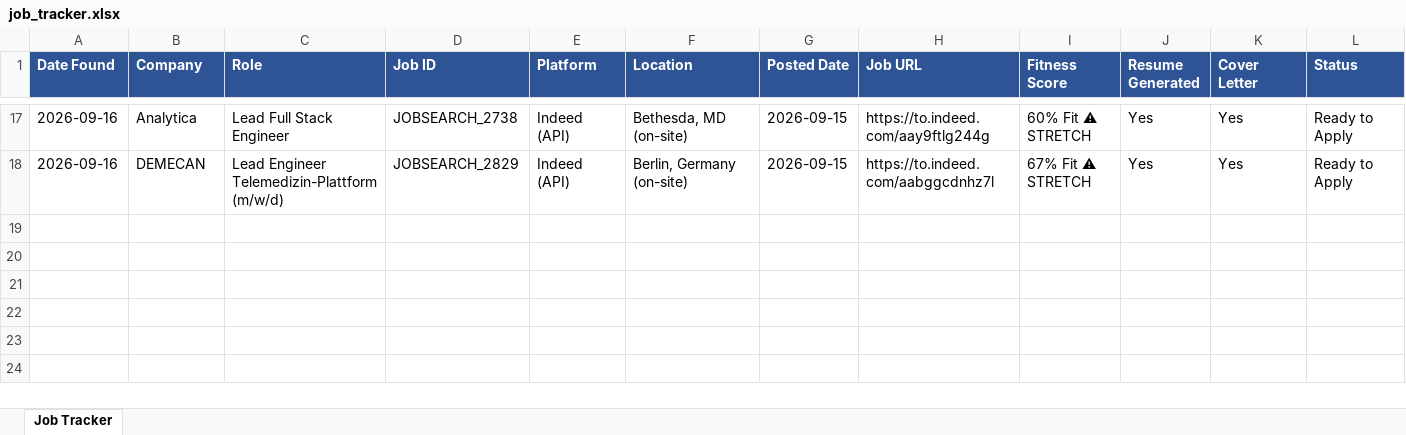
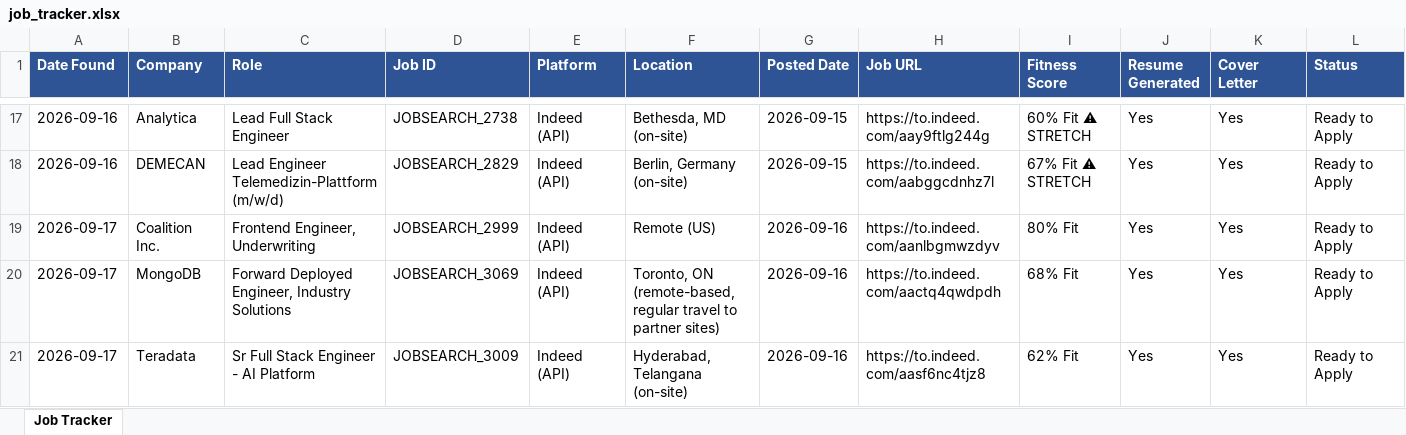
Before and after one commit to practicalcodewishshiva/devgnan-job-search, an Excel workbook: job_tracker.xlsx, sheet Job Tracker, drawn as a sheet; only a part is shown, gaps mark what is left out; values as stored, in another font and other column widths than the file's, no borders; rows hold the shown columns only; the diff names each change by its address in the sheet, - before the commit and + after, or states it on an @@ line.

```diff
--- a/job_tracker.xlsx (sheet Job Tracker)
+++ b/job_tracker.xlsx (sheet Job Tracker)
+row 19: 2026-09-17 | Coalition Inc. | Frontend Engineer, Underwriting | JOBSEARCH_2999 | Indeed (API) | Remote (US) | 2026-09-16 | https://to.indeed.com/aanlbgmwzdyv | 80% Fit | Yes | Yes | Ready to Apply
+row 20: 2026-09-17 | MongoDB | Forward Deployed Engineer, Industry Solutions | JOBSEARCH_3069 | Indeed (API) | Toronto, ON (remote-based, regular travel to partner sites) | 2026-09-16 | https://to.indeed.com/aactq4qwdpdh | 68% Fit | Yes | Yes | Ready to Apply
+row 21: 2026-09-17 | Teradata | Sr Full Stack Engineer - AI Platform | JOBSEARCH_3009 | Indeed (API) | Hyderabad, Telangana (on-site) | 2026-09-16 | https://to.indeed.com/aasf6nc4tjz8 | 62% Fit | Yes | Yes | Ready to Apply
```
Also changed, not shown: 6 other files.
